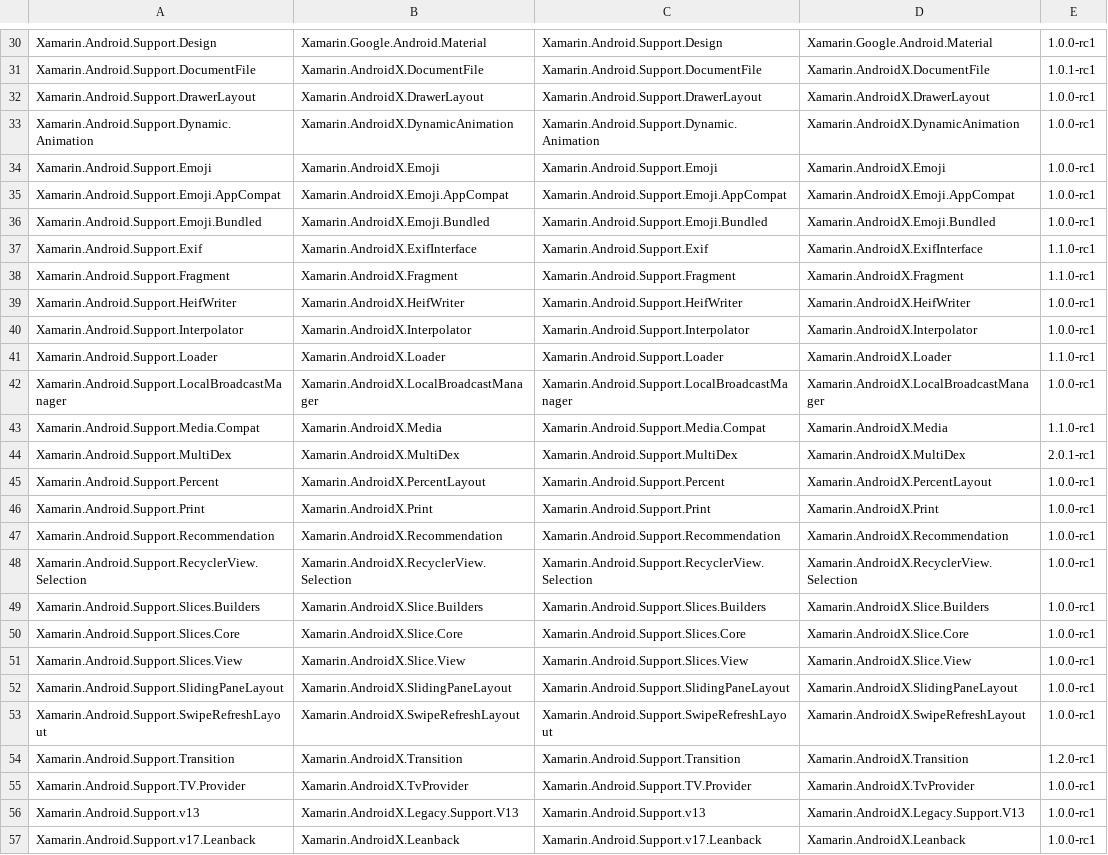
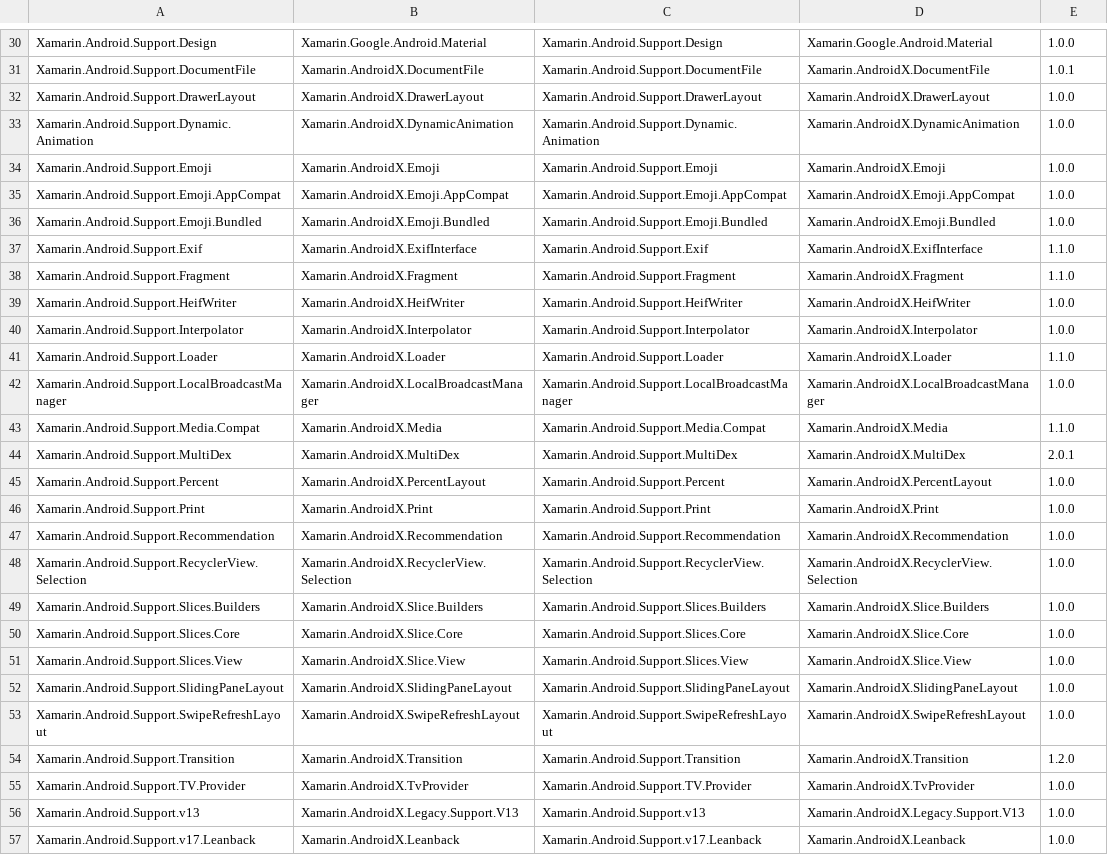
Before and after one commit to xamarin/AndroidX, a CSV file: mappings/androidx-assemblies.csv, drawn as a sheet; only a part is shown, gaps mark what is left out; the diff covers the shown part only; the diff names each change by its address in the sheet, - before the commit and + after, or states it on an @@ line.

```diff
--- a/mappings/androidx-assemblies.csv
+++ b/mappings/androidx-assemblies.csv
-E30: 1.0.0-rc1
+E30: 1.0.0
-E31: 1.0.1-rc1
+E31: 1.0.1
-E32:E36: 1.0.0-rc1
+E32:E36: 1.0.0
-E37:E38: 1.1.0-rc1
+E37:E38: 1.1.0
-E39:E40: 1.0.0-rc1
+E39:E40: 1.0.0
-E41: 1.1.0-rc1
+E41: 1.1.0
-E42: 1.0.0-rc1
+E42: 1.0.0
-E43: 1.1.0-rc1
+E43: 1.1.0
-E44: 2.0.1-rc1
+E44: 2.0.1
-E45:E53: 1.0.0-rc1
+E45:E53: 1.0.0
-E54: 1.2.0-rc1
+E54: 1.2.0
-E55:E57: 1.0.0-rc1
+E55:E57: 1.0.0
```
Also changed, not shown: 42 edited cells elsewhere in this file, 8 other files.
